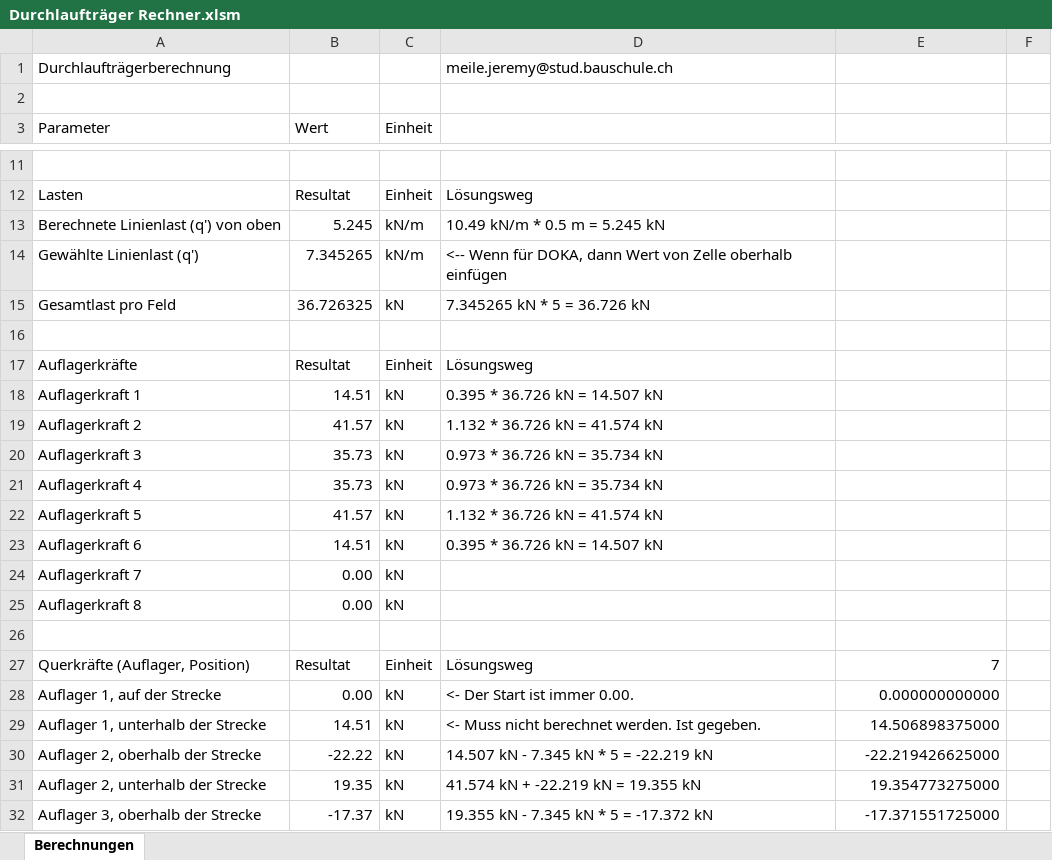
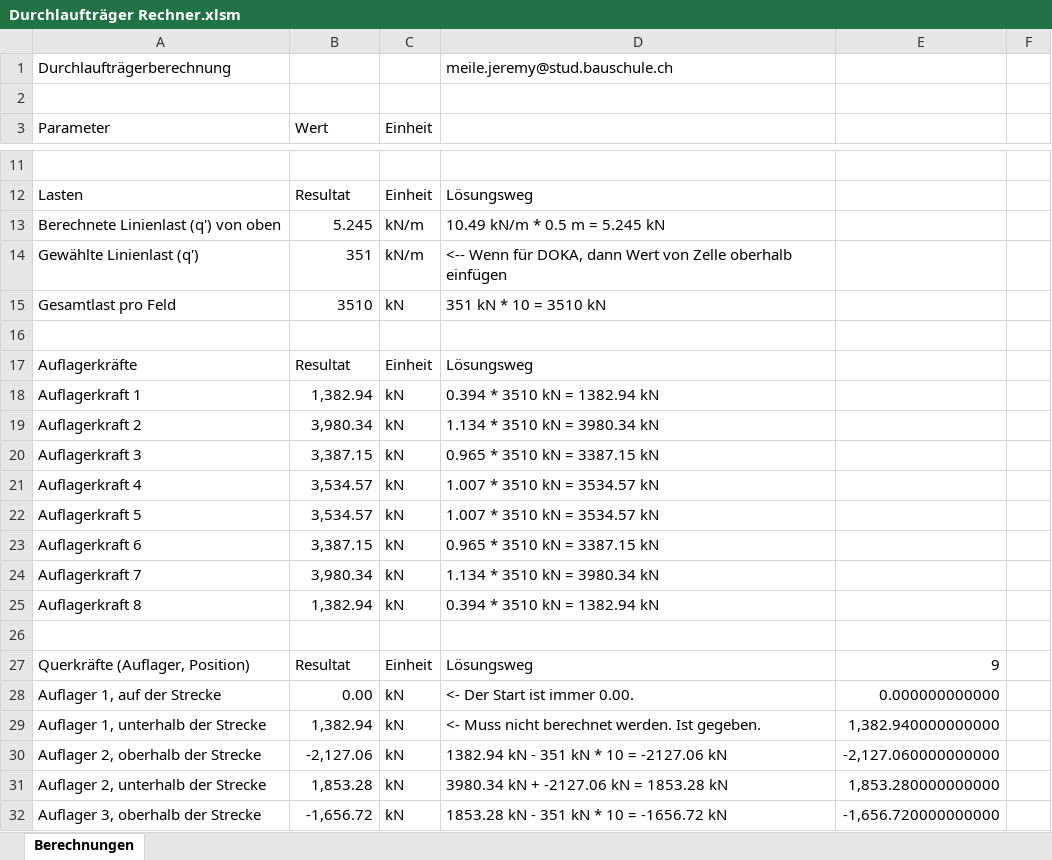
Before and after one commit to Oroxzy/Berechnungshilfen, an Excel workbook: Excel/GS Gerüstung/Durchlaufträger Rechner.xlsm, sheet Berechnungen, drawn as a sheet; only a part is shown, gaps mark what is left out; values as stored, in another font and other column widths than the file's, no cell formats; charts and pictures not drawn; the diff covers the shown part only; the diff names each change by its address in the sheet, - before the commit and + after, or states it on an @@ line.

Commit message:
Update Durchlaufträger Rechner.xlsm

```diff
--- a/Excel/GS Gerüstung/Durchlaufträger Rechner.xlsm (sheet Berechnungen)
+++ b/Excel/GS Gerüstung/Durchlaufträger Rechner.xlsm (sheet Berechnungen)
-B14 (Wert): 7.345265
+B14 (Wert): 351
-B15 (Wert): 36.726325
+B15 (Wert): 3510
-D15: 7.345265 kN * 5 = 36.726 kN
+D15: 351 kN * 10 = 3510 kN
-B18 (Wert): 14.51
+B18 (Wert): 1,382.94
-D18: 0.395 * 36.726 kN = 14.507 kN
+D18: 0.394 * 3510 kN = 1382.94 kN
-B19 (Wert): 41.57
+B19 (Wert): 3,980.34
-D19: 1.132 * 36.726 kN = 41.574 kN
+D19: 1.134 * 3510 kN = 3980.34 kN
-B20 (Wert): 35.73
+B20 (Wert): 3,387.15
-D20: 0.973 * 36.726 kN = 35.734 kN
+D20: 0.965 * 3510 kN = 3387.15 kN
-B21 (Wert): 35.73
+B21 (Wert): 3,534.57
-D21: 0.973 * 36.726 kN = 35.734 kN
+D21: 1.007 * 3510 kN = 3534.57 kN
-B22 (Wert): 41.57
+B22 (Wert): 3,534.57
-D22: 1.132 * 36.726 kN = 41.574 kN
+D22: 1.007 * 3510 kN = 3534.57 kN
-B23 (Wert): 14.51
+B23 (Wert): 3,387.15
-D23: 0.395 * 36.726 kN = 14.507 kN
+D23: 0.965 * 3510 kN = 3387.15 kN
-B24 (Wert): 0.00
+B24 (Wert): 3,980.34
-D24: (empty)
+D24: 1.134 * 3510 kN = 3980.34 kN
-B25 (Wert): 0.00
+B25 (Wert): 1,382.94
-D25: (empty)
+D25: 0.394 * 3510 kN = 1382.94 kN
-E27: 7
+E27: 9
-B29 (Wert): 14.51
+B29 (Wert): 1,382.94
-E29: 14.506898375000
+E29: 1,382.940000000000
-B30 (Wert): -22.22
+B30 (Wert): -2,127.06
-D30: 14.507 kN - 7.345 kN * 5 = -22.219 kN
+D30: 1382.94 kN - 351 kN * 10 = -2127.06 kN
-E30: -22.219426625000
+E30: -2,127.060000000000
-B31 (Wert): 19.35
+B31 (Wert): 1,853.28
-D31: 41.574 kN + -22.219 kN = 19.355 kN
+D31: 3980.34 kN + -2127.06 kN = 1853.28 kN
-E31: 19.354773275000
+E31: 1,853.280000000000
-B32 (Wert): -17.37
+B32 (Wert): -1,656.72
-D32: 19.355 kN - 7.345 kN * 5 = -17.372 kN
+D32: 1853.28 kN - 351 kN * 10 = -1656.72 kN
-E32: -17.371551725000
+E32: -1,656.720000000000
```
Also changed, not shown: 4 added rows, 4 removed rows and 92 edited cells elsewhere in this sheet, cell formats, formulas that keep their value, charts or pictures.
